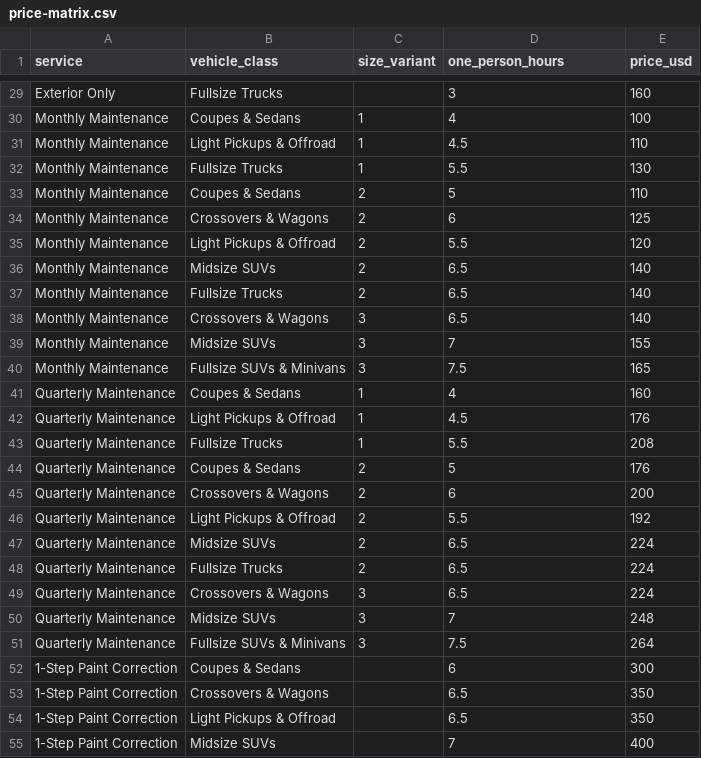
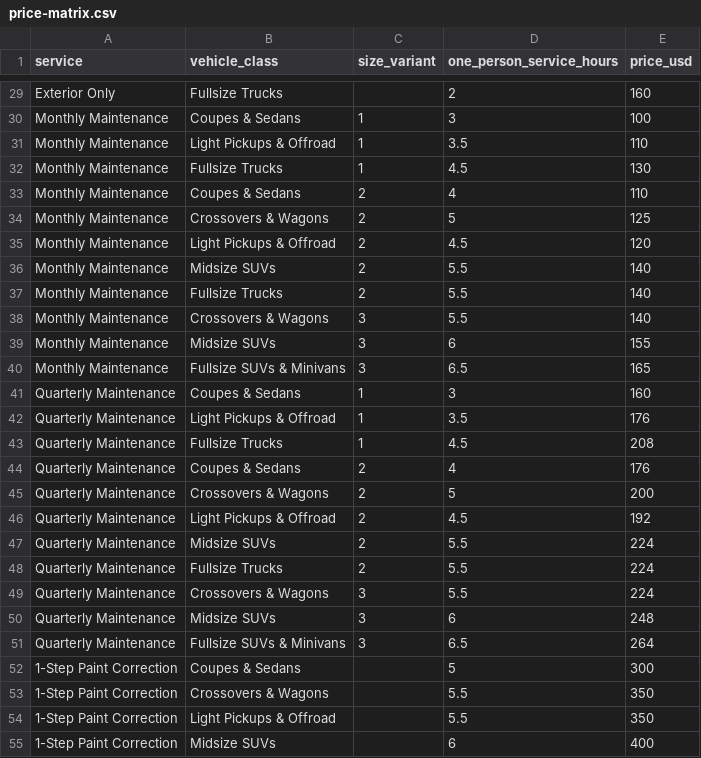
Before and after one commit to UninterestingUser/Dixie-Detail-portfolio, a CSV file: data/price-matrix.csv, drawn as a sheet; only a part is shown, gaps mark what is left out; the diff covers the shown part only; the diff names each change by its address in the sheet, - before the commit and + after, or states it on an @@ line.

```diff
--- a/data/price-matrix.csv
+++ b/data/price-matrix.csv
-D1: one_person_hours
+D1: one_person_service_hours
-D29 (one_person_service_hours): 3
+D29 (one_person_service_hours): 2
-D30 (one_person_service_hours): 4
+D30 (one_person_service_hours): 3
-D31 (one_person_service_hours): 4.5
+D31 (one_person_service_hours): 3.5
-D32 (one_person_service_hours): 5.5
+D32 (one_person_service_hours): 4.5
-D33 (one_person_service_hours): 5
+D33 (one_person_service_hours): 4
-D34 (one_person_service_hours): 6
+D34 (one_person_service_hours): 5
-D35 (one_person_service_hours): 5.5
+D35 (one_person_service_hours): 4.5
-D36:D38 (one_person_service_hours): 6.5
+D36:D38 (one_person_service_hours): 5.5
-D39 (one_person_service_hours): 7
+D39 (one_person_service_hours): 6
-D40 (one_person_service_hours): 7.5
+D40 (one_person_service_hours): 6.5
-D41 (one_person_service_hours): 4
+D41 (one_person_service_hours): 3
-D42 (one_person_service_hours): 4.5
+D42 (one_person_service_hours): 3.5
-D43 (one_person_service_hours): 5.5
+D43 (one_person_service_hours): 4.5
-D44 (one_person_service_hours): 5
+D44 (one_person_service_hours): 4
-D45 (one_person_service_hours): 6
+D45 (one_person_service_hours): 5
-D46 (one_person_service_hours): 5.5
+D46 (one_person_service_hours): 4.5
-D47:D49 (one_person_service_hours): 6.5
+D47:D49 (one_person_service_hours): 5.5
-D50 (one_person_service_hours): 7
+D50 (one_person_service_hours): 6
-D51 (one_person_service_hours): 7.5
+D51 (one_person_service_hours): 6.5
-D52 (one_person_service_hours): 6
+D52 (one_person_service_hours): 5
-D53:D54 (one_person_service_hours): 6.5
+D53:D54 (one_person_service_hours): 5.5
-D55 (one_person_service_hours): 7
+D55 (one_person_service_hours): 6
```
Also changed, not shown: 41 edited cells elsewhere in this file, 33 other files.
